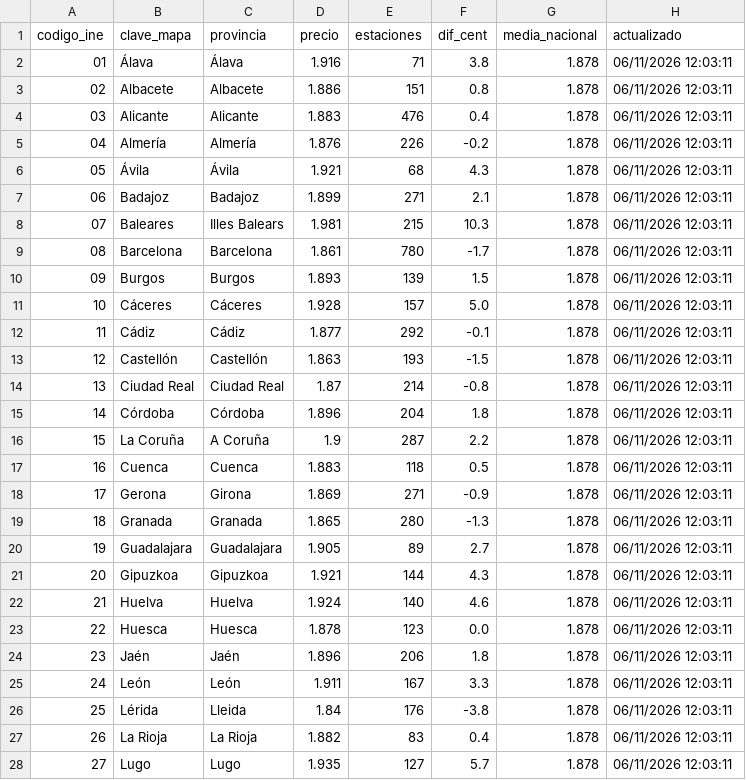
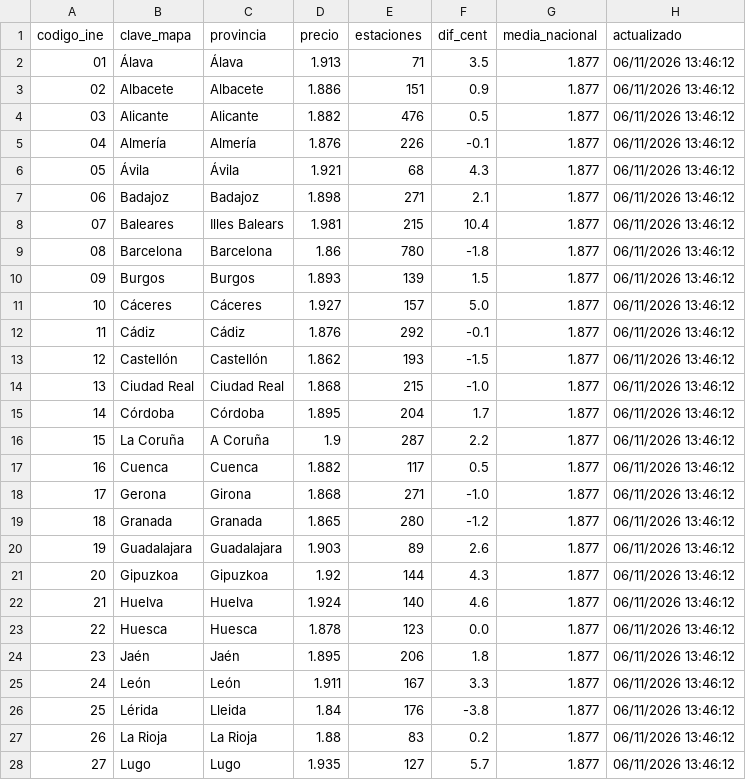
Before and after one commit to Newtral-datos/actualizacion_precio_gasolineras, a CSV file: datos_mapa/gasoleo.csv, drawn as a sheet; only a part is shown; the diff covers the shown part only.

```diff
--- a/datos_mapa/gasoleo.csv
+++ b/datos_mapa/gasoleo.csv
@@ -1,28 +1,28 @@
 codigo_ine,clave_mapa,provincia,precio,estaciones,dif_cent,media_nacional,actualizado
-01,Álava,Álava,1.916,71,3.8,1.878,06/11/2026 12:03:11
-02,Albacete,Albacete,1.886,151,0.8,1.878,06/11/2026 12:03:11
-03,Alicante,Alicante,1.883,476,0.4,1.878,06/11/2026 12:03:11
-04,Almería,Almería,1.876,226,-0.2,1.878,06/11/2026 12:03:11
-05,Ávila,Ávila,1.921,68,4.3,1.878,06/11/2026 12:03:11
-06,Badajoz,Badajoz,1.899,271,2.1,1.878,06/11/2026 12:03:11
-07,Baleares,Illes Balears,1.981,215,10.3,1.878,06/11/2026 12:03:11
-08,Barcelona,Barcelona,1.861,780,-1.7,1.878,06/11/2026 12:03:11
-09,Burgos,Burgos,1.893,139,1.5,1.878,06/11/2026 12:03:11
-10,Cáceres,Cáceres,1.928,157,5.0,1.878,06/11/2026 12:03:11
-11,Cádiz,Cádiz,1.877,292,-0.1,1.878,06/11/2026 12:03:11
-12,Castellón,Castellón,1.863,193,-1.5,1.878,06/11/2026 12:03:11
-13,Ciudad Real,Ciudad Real,1.87,214,-0.8,1.878,06/11/2026 12:03:11
-14,Córdoba,Córdoba,1.896,204,1.8,1.878,06/11/2026 12:03:11
-15,La Coruña,A Coruña,1.9,287,2.2,1.878,06/11/2026 12:03:11
-16,Cuenca,Cuenca,1.883,118,0.5,1.878,06/11/2026 12:03:11
-17,Gerona,Girona,1.869,271,-0.9,1.878,06/11/2026 12:03:11
-18,Granada,Granada,1.865,280,-1.3,1.878,06/11/2026 12:03:11
-19,Guadalajara,Guadalajara,1.905,89,2.7,1.878,06/11/2026 12:03:11
-20,Gipuzkoa,Gipuzkoa,1.921,144,4.3,1.878,06/11/2026 12:03:11
-21,Huelva,Huelva,1.924,140,4.6,1.878,06/11/2026 12:03:11
-22,Huesca,Huesca,1.878,123,0.0,1.878,06/11/2026 12:03:11
-23,Jaén,Jaén,1.896,206,1.8,1.878,06/11/2026 12:03:11
-24,León,León,1.911,167,3.3,1.878,06/11/2026 12:03:11
-25,Lérida,Lleida,1.84,176,-3.8,1.878,06/11/2026 12:03:11
-26,La Rioja,La Rioja,1.882,83,0.4,1.878,06/11/2026 12:03:11
-27,Lugo,Lugo,1.935,127,5.7,1.878,06/11/2026 12:03:11
+01,Álava,Álava,1.913,71,3.5,1.877,06/11/2026 13:46:12
+02,Albacete,Albacete,1.886,151,0.9,1.877,06/11/2026 13:46:12
+03,Alicante,Alicante,1.882,476,0.5,1.877,06/11/2026 13:46:12
+04,Almería,Almería,1.876,226,-0.1,1.877,06/11/2026 13:46:12
+05,Ávila,Ávila,1.921,68,4.3,1.877,06/11/2026 13:46:12
+06,Badajoz,Badajoz,1.898,271,2.1,1.877,06/11/2026 13:46:12
+07,Baleares,Illes Balears,1.981,215,10.4,1.877,06/11/2026 13:46:12
+08,Barcelona,Barcelona,1.86,780,-1.8,1.877,06/11/2026 13:46:12
+09,Burgos,Burgos,1.893,139,1.5,1.877,06/11/2026 13:46:12
+10,Cáceres,Cáceres,1.927,157,5.0,1.877,06/11/2026 13:46:12
+11,Cádiz,Cádiz,1.876,292,-0.1,1.877,06/11/2026 13:46:12
+12,Castellón,Castellón,1.862,193,-1.5,1.877,06/11/2026 13:46:12
+13,Ciudad Real,Ciudad Real,1.868,215,-1.0,1.877,06/11/2026 13:46:12
+14,Córdoba,Córdoba,1.895,204,1.7,1.877,06/11/2026 13:46:12
+15,La Coruña,A Coruña,1.9,287,2.2,1.877,06/11/2026 13:46:12
+16,Cuenca,Cuenca,1.882,117,0.5,1.877,06/11/2026 13:46:12
+17,Gerona,Girona,1.868,271,-1.0,1.877,06/11/2026 13:46:12
+18,Granada,Granada,1.865,280,-1.2,1.877,06/11/2026 13:46:12
+19,Guadalajara,Guadalajara,1.903,89,2.6,1.877,06/11/2026 13:46:12
+20,Gipuzkoa,Gipuzkoa,1.92,144,4.3,1.877,06/11/2026 13:46:12
+21,Huelva,Huelva,1.924,140,4.6,1.877,06/11/2026 13:46:12
+22,Huesca,Huesca,1.878,123,0.0,1.877,06/11/2026 13:46:12
+23,Jaén,Jaén,1.895,206,1.8,1.877,06/11/2026 13:46:12
+24,León,León,1.911,167,3.3,1.877,06/11/2026 13:46:12
+25,Lérida,Lleida,1.84,176,-3.8,1.877,06/11/2026 13:46:12
+26,La Rioja,La Rioja,1.88,83,0.2,1.877,06/11/2026 13:46:12
+27,Lugo,Lugo,1.935,127,5.7,1.877,06/11/2026 13:46:12
```
Also changed, not shown: 78 edited cells elsewhere in this file, datos_grafico/evolucion_precios.csv, datos_mapa/gasolina.csv, 3 other files.
